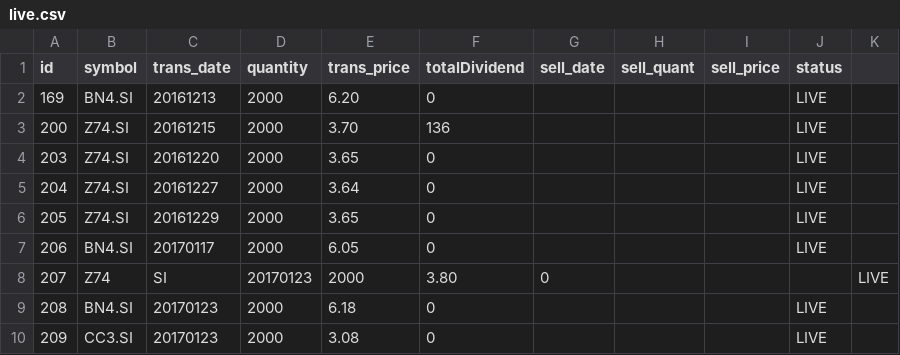
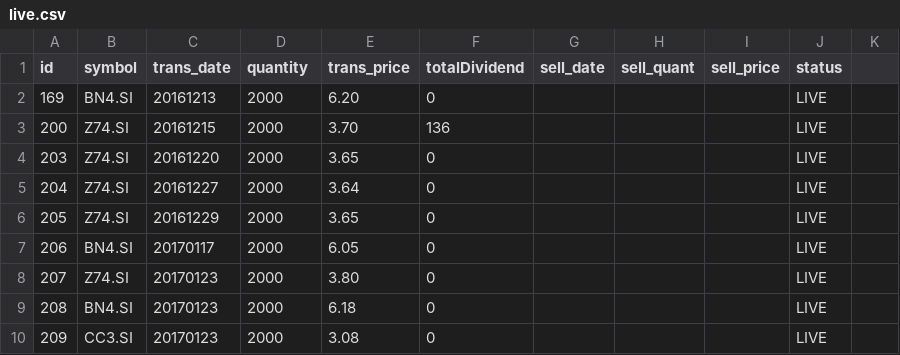
Before and after one commit to ozyxzzzss/git_csv, a CSV file: live.csv, drawn as a sheet.

Commit message:
Update live.csv

```diff
--- a/live.csv
+++ b/live.csv
@@ -7,3 +7,3 @@ id,symbol,trans_date,quantity,trans_price, totalDividend, sell_date,sell_quant,
 206,BN4.SI,20170117,2000,6.05,0,,,,LIVE
-207,Z74,SI,20170123,2000,3.80,0,,,,LIVE
+207,Z74.SI,20170123,2000,3.80,0,,,,LIVE
 208,BN4.SI,20170123,2000,6.18,0,,,,LIVE
```
